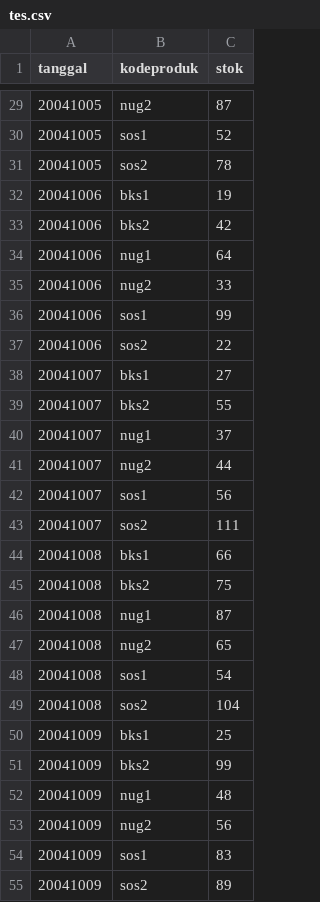
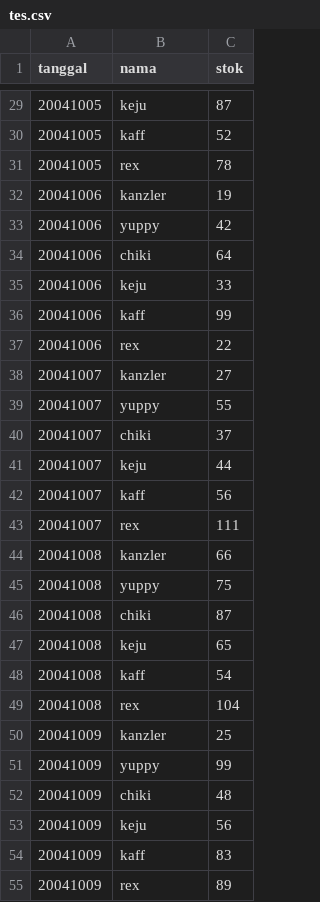
Before and after one commit to rayyan-210/SIMAPROfixbangetnih, a CSV file: tes.csv, drawn as a sheet; only a part is shown, gaps mark what is left out; the diff covers the shown part only.

```diff
--- a/tes.csv
+++ b/tes.csv
@@ -1 +1 @@
-tanggal,kodeproduk,stok
+tanggal,nama,stok
@@ -29,27 +29,27 @@ tanggal,kodeproduk,stok
-20041005,nug2,87
-20041005,sos1,52
-20041005,sos2,78
-20041006,bks1,19
-20041006,bks2,42
-20041006,nug1,64
-20041006,nug2,33
-20041006,sos1,99
-20041006,sos2,22
-20041007,bks1,27
-20041007,bks2,55
-20041007,nug1,37
-20041007,nug2,44
-20041007,sos1,56
-20041007,sos2,111
-20041008,bks1,66
-20041008,bks2,75
-20041008,nug1,87
-20041008,nug2,65
-20041008,sos1,54
-20041008,sos2,104
-20041009,bks1,25
-20041009,bks2,99
-20041009,nug1,48
-20041009,nug2,56
-20041009,sos1,83
-20041009,sos2,89
+20041005,keju,87
+20041005,kaff,52
+20041005,rex,78
+20041006,kanzler,19
+20041006,yuppy,42
+20041006,chiki,64
+20041006,keju,33
+20041006,kaff,99
+20041006,rex,22
+20041007,kanzler,27
+20041007,yuppy,55
+20041007,chiki,37
+20041007,keju,44
+20041007,kaff,56
+20041007,rex,111
+20041008,kanzler,66
+20041008,yuppy,75
+20041008,chiki,87
+20041008,keju,65
+20041008,kaff,54
+20041008,rex,104
+20041009,kanzler,25
+20041009,yuppy,99
+20041009,chiki,48
+20041009,keju,56
+20041009,kaff,83
+20041009,rex,89
```
Also changed, not shown: 93 edited cells elsewhere in this file, penjualan.csv, 47 other files.
